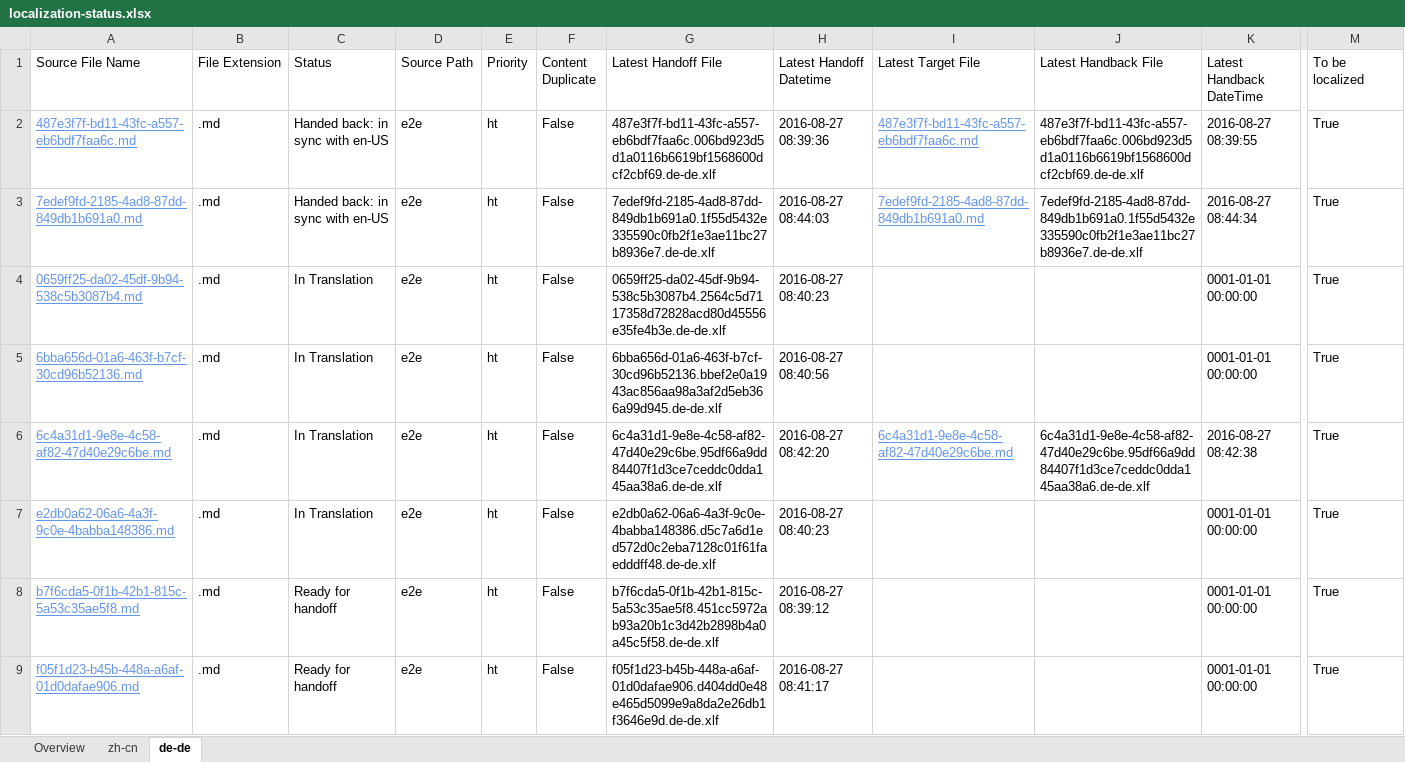
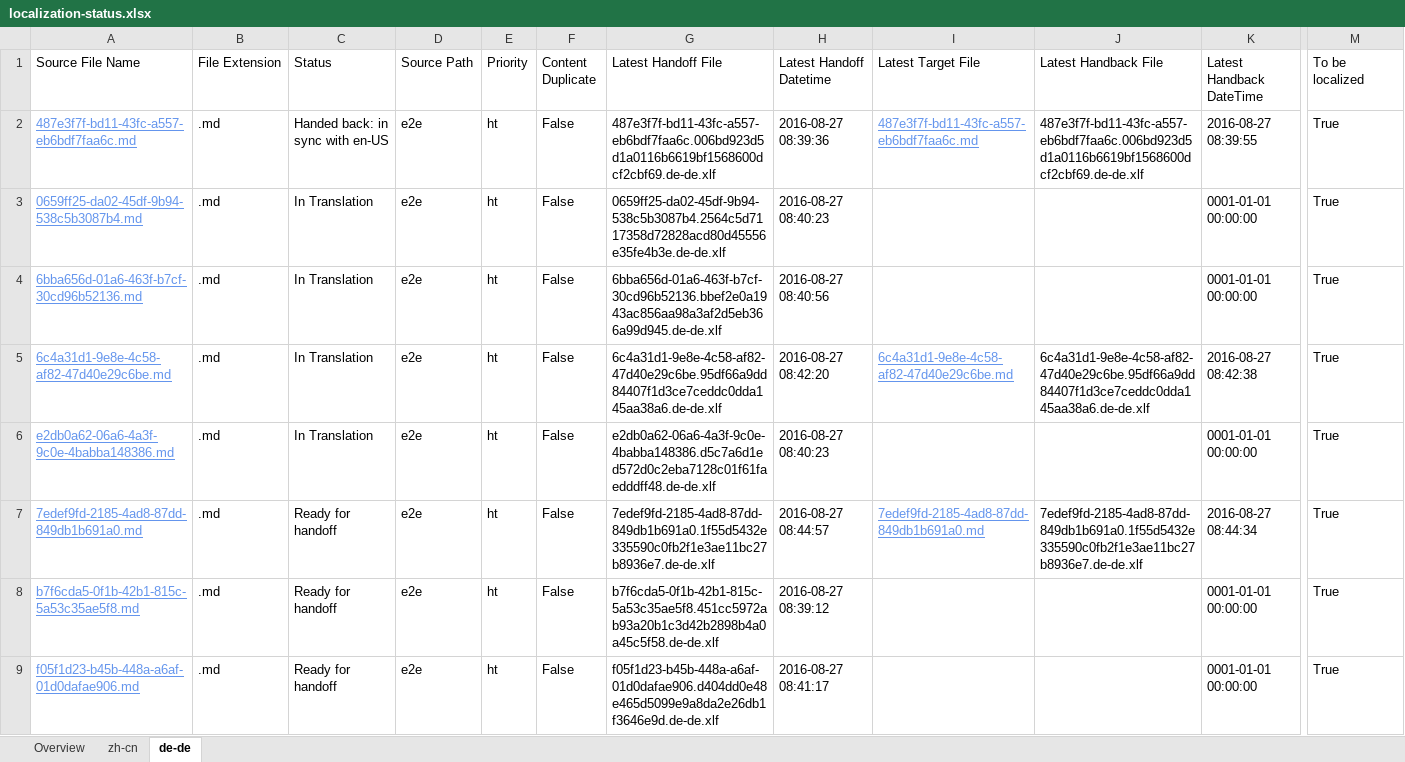
Before and after one commit to OpenLocalizationTestOrg/ol-test0-handback, an Excel workbook: ol-handback/OpenLocalizationTestOrg/ol-test0/ci/localization-status.xlsx, sheet de-de, drawn as a sheet; only a part is shown, gaps mark what is left out; values as stored, in another font and other column widths than the file's, no borders; table styles not drawn; removed rows and columns are numbered as before the commit, all else as after; rows hold the shown columns only; the diff names each change by its address in the sheet, - before the commit and + after, or states it on an @@ line.

Commit message:
Generate Report for Handoff

```diff
--- a/ol-handback/OpenLocalizationTestOrg/ol-test0/ci/localization-status.xlsx (sheet de-de)
+++ b/ol-handback/OpenLocalizationTestOrg/ol-test0/ci/localization-status.xlsx (sheet de-de)
-row 3: 7edef9fd-2185-4ad8-87dd-849db1b691a0.md | .md | Handed back: in sync with en-US | e2e | ht | False | 7edef9fd-2185-4ad8-87dd-849db1b691a0.1f55d5432e335590c0fb2f1e3ae11bc27b8936e7.de-de.xlf | 2016-08-27 08:44:03 | 7edef9fd-2185-4ad8-87dd-849db1b691a0.md | 7edef9fd-2185-4ad8-87dd-849db1b691a0.1f55d5432e335590c0fb2f1e3ae11bc27b8936e7.de-de.xlf | 2016-08-27 08:44:34 | True
+row 7: 7edef9fd-2185-4ad8-87dd-849db1b691a0.md | .md | Ready for handoff | e2e | ht | False | 7edef9fd-2185-4ad8-87dd-849db1b691a0.1f55d5432e335590c0fb2f1e3ae11bc27b8936e7.de-de.xlf | 2016-08-27 08:44:57 | 7edef9fd-2185-4ad8-87dd-849db1b691a0.md | 7edef9fd-2185-4ad8-87dd-849db1b691a0.1f55d5432e335590c0fb2f1e3ae11bc27b8936e7.de-de.xlf | 2016-08-27 08:44:34 | True
```
Also changed, not shown: sheet zh-cn, sheet Overview.
